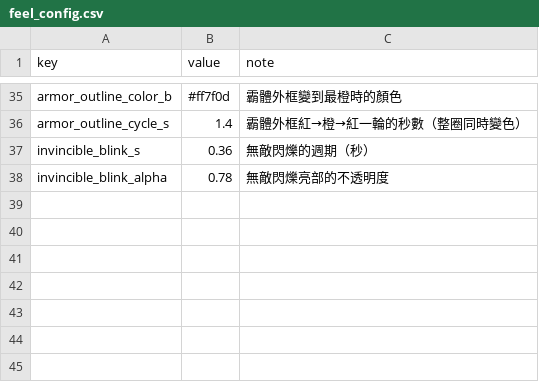
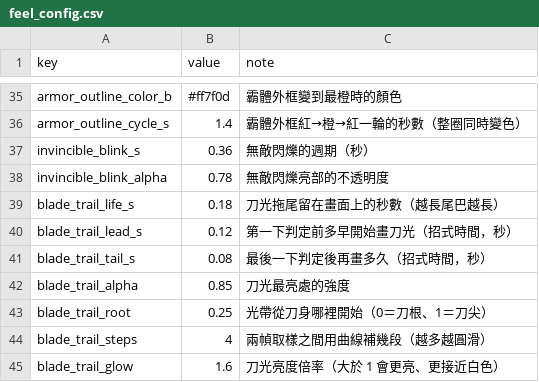
Before and after one commit to Benny021018/wuxia-rogue, a CSV file: data/feel_config.csv, drawn as a sheet; only a part is shown, gaps mark what is left out.

```diff
--- a/data/feel_config.csv
+++ b/data/feel_config.csv
@@ -38 +38,8 @@ invincible_blink_s,0.36,無敵閃爍的週期（秒）
 invincible_blink_alpha,0.78,無敵閃爍亮部的不透明度
+blade_trail_life_s,0.18,刀光拖尾留在畫面上的秒數（越長尾巴越長）
+blade_trail_lead_s,0.12,第一下判定前多早開始畫刀光（招式時間，秒）
+blade_trail_tail_s,0.08,最後一下判定後再畫多久（招式時間，秒）
+blade_trail_alpha,0.85,刀光最亮處的強度
+blade_trail_root,0.25,光帶從刀身哪裡開始（0＝刀根、1＝刀尖）
+blade_trail_steps,4,兩幀取樣之間用曲線補幾段（越多越圓滑）
+blade_trail_glow,1.6,刀光亮度倍率（大於 1 會更亮、更接近白色）
```
Also changed, not shown: 8 other files.
